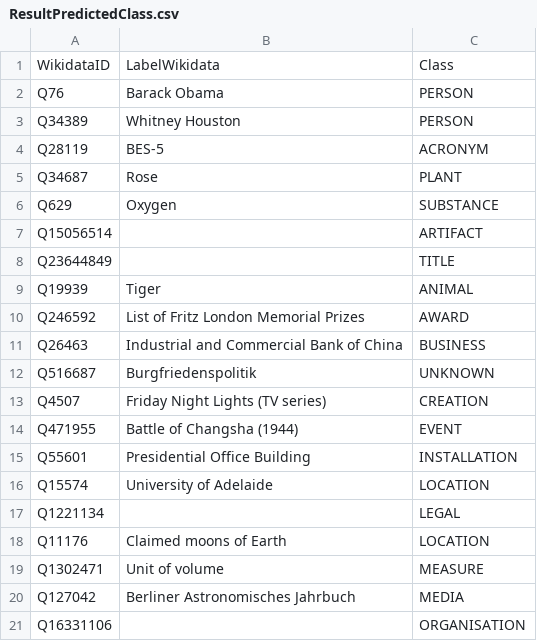
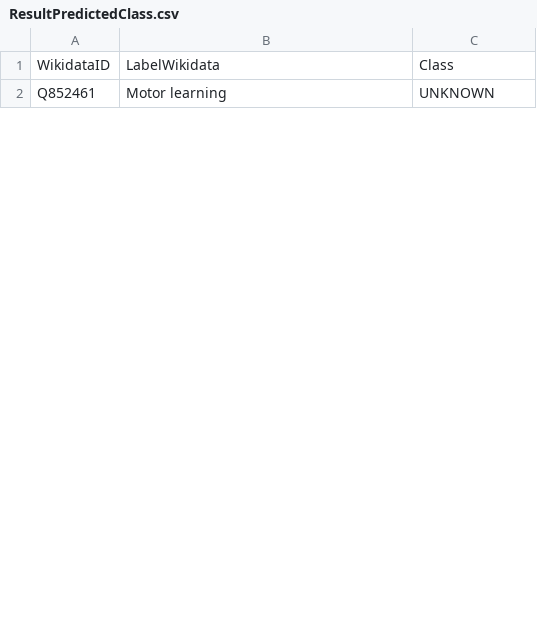
Before and after one commit to tantikristanti/NERD_KID, a CSV file: result/csv/ResultPredictedClass.csv, drawn as a sheet; only a part is shown; the diff covers the shown part only.

Commit message:
fixes some errors while building the Nerd-Kid

```diff
--- a/result/csv/ResultPredictedClass.csv
+++ b/result/csv/ResultPredictedClass.csv
@@ -1,21 +1,2 @@
 WikidataID,LabelWikidata,Class
-Q76,Barack Obama,PERSON
-Q34389,Whitney Houston,PERSON
-Q28119,BES-5,ACRONYM
-Q34687,Rose,PLANT
-Q629,Oxygen,SUBSTANCE
-Q15056514,,ARTIFACT
-Q23644849,,TITLE
-Q19939,Tiger,ANIMAL
-Q246592,List of Fritz London Memorial Prizes,AWARD
-Q26463,Industrial and Commercial Bank of China,BUSINESS
-Q516687,Burgfriedenspolitik,UNKNOWN
-Q4507,Friday Night Lights (TV series),CREATION
-Q471955,Battle of Changsha (1944),EVENT
-Q55601,Presidential Office Building,INSTALLATION
-Q15574,University of Adelaide,LOCATION
-Q1221134,,LEGAL
-Q11176,Claimed moons of Earth,LOCATION
-Q1302471,Unit of volume,MEASURE
-Q127042,Berliner Astronomisches Jahrbuch,MEDIA
-Q16331106,,ORGANISATION
+Q852461,Motor learning,UNKNOWN
```
Also changed, not shown: 8 added rows and 10 removed rows elsewhere in this file, 5 other files.
